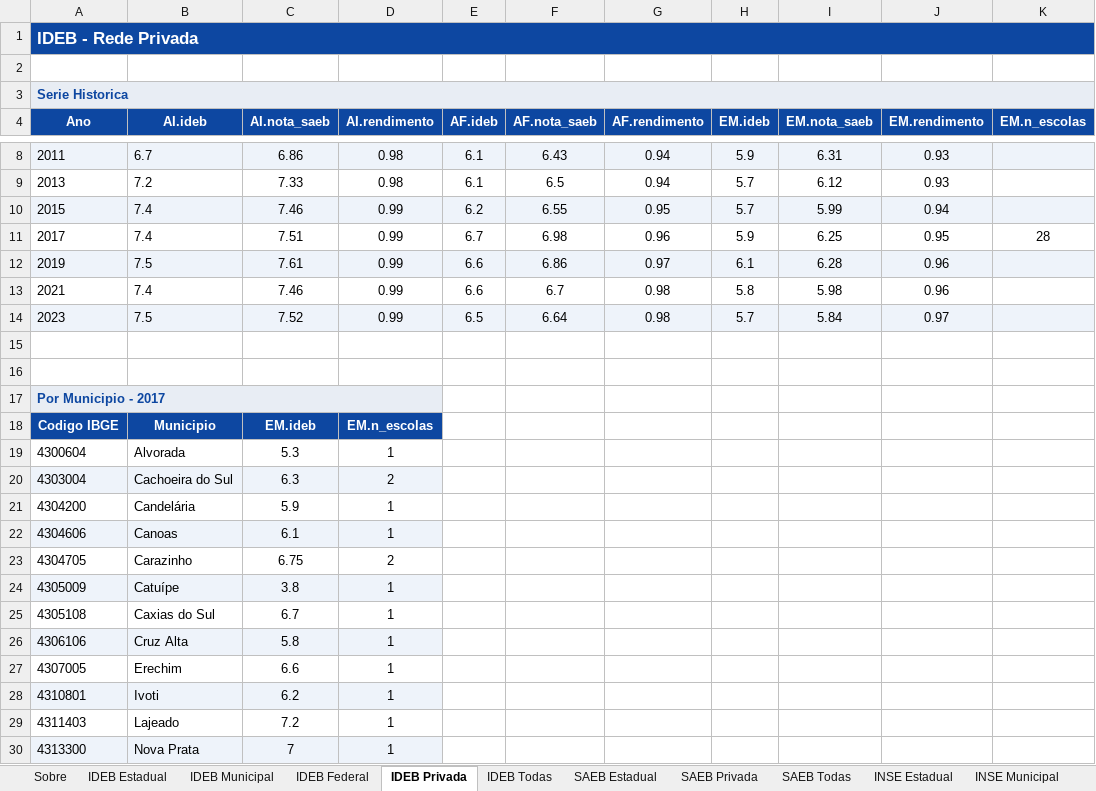
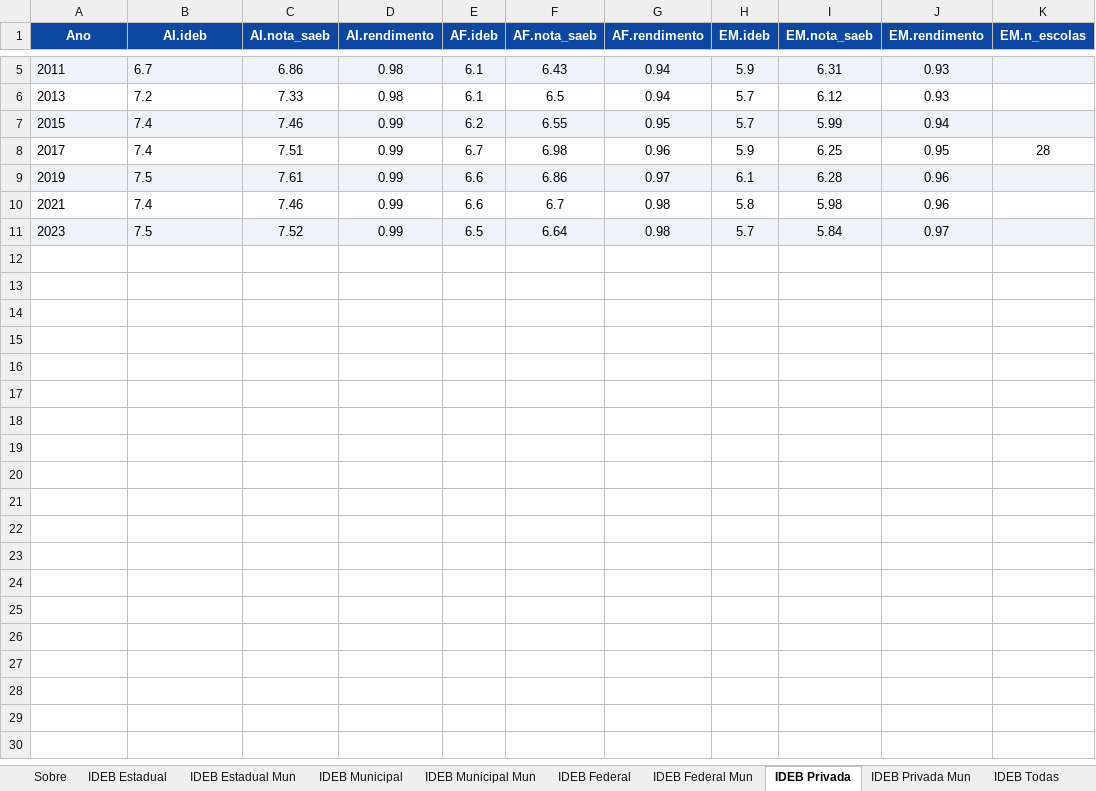
Before and after one commit to CEBE-RS/indicadores-educacionais, an Excel workbook: dados/downloads/dados_ideb_saeb.xlsx, sheet IDEB Privada, drawn as a sheet; only a part is shown, gaps mark what is left out; values as stored, in another font and other column widths than the file's, no borders; the diff covers the shown part only; the diff names each change by its address in the sheet, - before the commit and + after, or states it on an @@ line.

```diff
--- a/dados/downloads/dados_ideb_saeb.xlsx (sheet IDEB Privada)
+++ b/dados/downloads/dados_ideb_saeb.xlsx (sheet IDEB Privada)
+sheet tab: IDEB Estadual Mun
+sheet tab: IDEB Municipal Mun
+sheet tab: IDEB Federal Mun
+sheet tab: IDEB Privada Mun
-row 1: IDEB - Rede Privada
-row 2: (empty)
-row 3: Serie Historica
-row 15: (empty)
-row 16: (empty)
-row 17: Por Municipio - 2017
-row 18: Codigo IBGE | Municipio | EM.ideb | EM.n_escolas
-row 19: 4300604 | Alvorada | 5.3 | 1
-row 20: 4303004 | Cachoeira do Sul | 6.3 | 2
-row 21: 4304200 | Candelária | 5.9 | 1
-row 22: 4304606 | Canoas | 6.1 | 1
-row 23: 4304705 | Carazinho | 6.75 | 2
-row 24: 4305009 | Catuípe | 3.8 | 1
-row 25: 4305108 | Caxias do Sul | 6.7 | 1
-row 26: 4306106 | Cruz Alta | 5.8 | 1
-row 27: 4307005 | Erechim | 6.6 | 1
-row 28: 4310801 | Ivoti | 6.2 | 1
-row 29: 4311403 | Lajeado | 7.2 | 1
-row 30: 4313300 | Nova Prata | 7 | 1
```
Also changed, not shown: 9 removed rows elsewhere in this sheet, sheet INSE Todas, sheet INSE Estadual, sheet INSE Municipal, sheet IDEB Todas, sheet SAEB Todas, sheet IDEB Estadual, 9 more sheets, other sheet tabs, dados/downloads/dados_acesso_matriculas.xlsx, dados/downloads/dados_fluxo_rendimento.xlsx, 5 other files.
